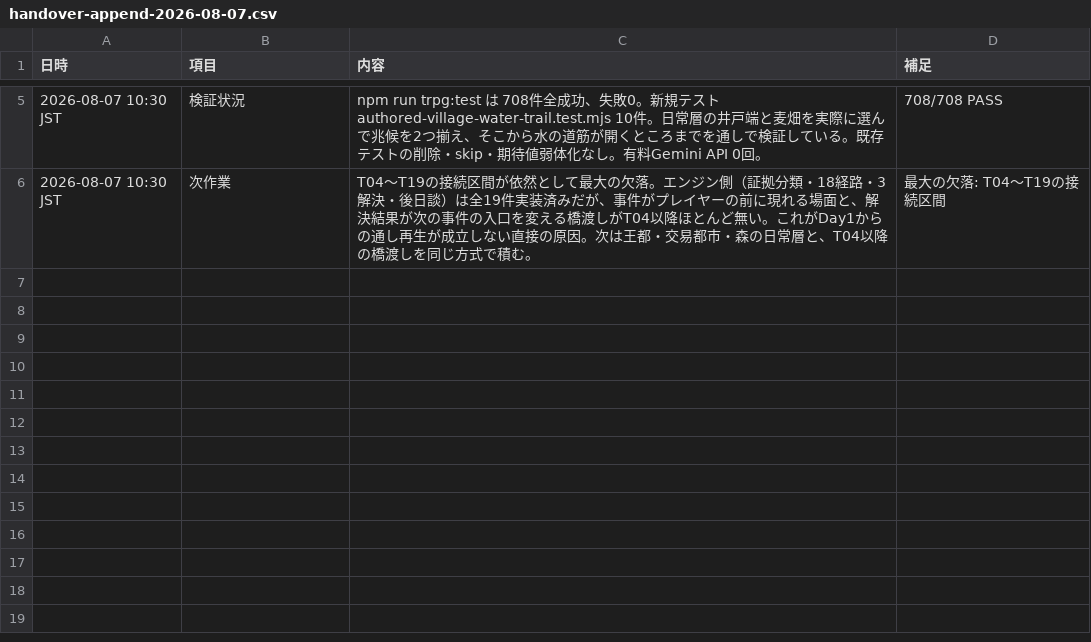
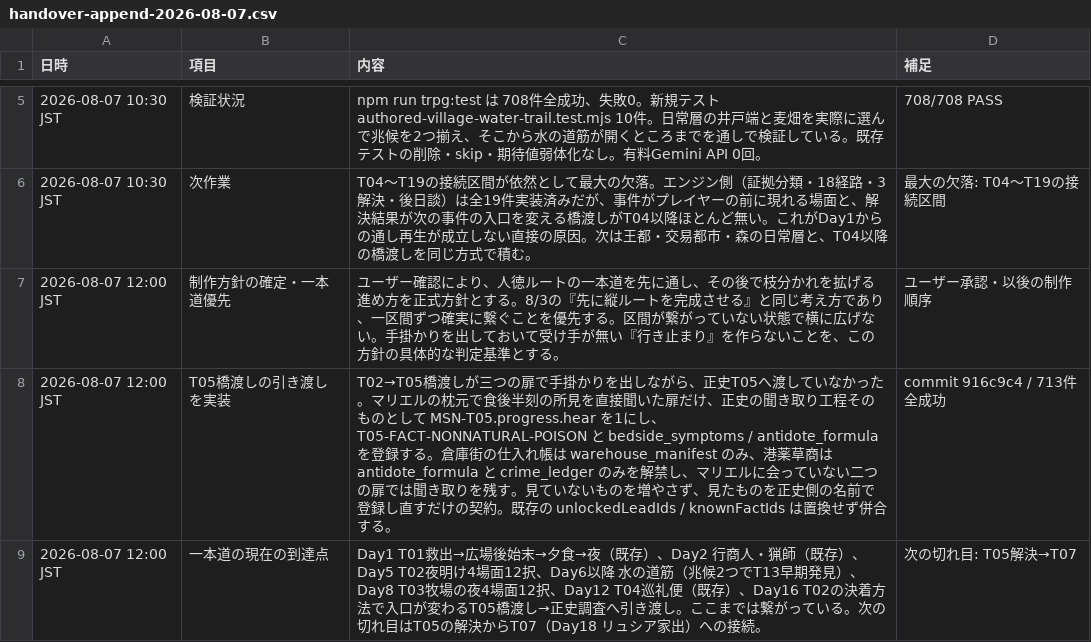
Before and after one commit to siranui0601/love-and-life, a CSV file: docs/trpg/handover-append-2026-08-07.csv, drawn as a sheet; only a part is shown, gaps mark what is left out.

```diff
--- a/docs/trpg/handover-append-2026-08-07.csv
+++ b/docs/trpg/handover-append-2026-08-07.csv
@@ -6 +6,4 @@
 2026-08-07 10:30 JST,次作業,"T04〜T19の接続区間が依然として最大の欠落。エンジン側（証拠分類・18経路・3解決・後日談）は全19件実装済みだが、事件がプレイヤーの前に現れる場面と、解決結果が次の事件の入口を変える橋渡しがT04以降ほとんど無い。これがDay1からの通し再生が成立しない直接の原因。次は王都・交易都市・森の日常層と、T04以降の橋渡しを同じ方式で積む。",最大の欠落: T04〜T19の接続区間
+2026-08-07 12:00 JST,制作方針の確定・一本道優先,"ユーザー確認により、人徳ルートの一本道を先に通し、その後で枝分かれを拡げる進め方を正式方針とする。8/3の『先に縦ルートを完成させる』と同じ考え方であり、一区間ずつ確実に繋ぐことを優先する。区間が繋がっていない状態で横に広げない。手掛かりを出しておいて受け手が無い『行き止まり』を作らないことを、この方針の具体的な判定基準とする。",ユーザー承認・以後の制作順序
+2026-08-07 12:00 JST,T05橋渡しの引き渡しを実装,"T02→T05橋渡しが三つの扉で手掛かりを出しながら、正史T05へ渡していなかった。マリエルの枕元で食後半刻の所見を直接聞いた扉だけ、正史の聞き取り工程そのものとして MSN-T05.progress.hear を1にし、T05-FACT-NONNATURAL-POISON と bedside_symptoms / antidote_formula を登録する。倉庫街の仕入れ帳は warehouse_manifest のみ、港薬草商は antidote_formula と crime_ledger のみを解禁し、マリエルに会っていない二つの扉では聞き取りを残す。見ていないものを増やさず、見たものを正史側の名前で登録し直すだけの契約。既存の unlockedLeadIds / knownFactIds は置換せず併合する。",commit 916c9c4 / 713件全成功
+2026-08-07 12:00 JST,一本道の現在の到達点,"Day1 T01救出→広場後始末→夕食→夜（既存）、Day2 行商人・猟師（既存）、Day5 T02夜明け4場面12択、Day6以降 水の道筋（兆候2つでT13早期発見）、Day8 T03牧場の夜4場面12択、Day12 T04巡礼便（既存）、Day16 T02の決着方法で入口が変わるT05橋渡し→正史調査へ引き渡し。ここまでは繋がっている。次の切れ目はT05の解決からT07（Day18 リュシア家出）への接続。",次の切れ目: T05解決→T07
```
